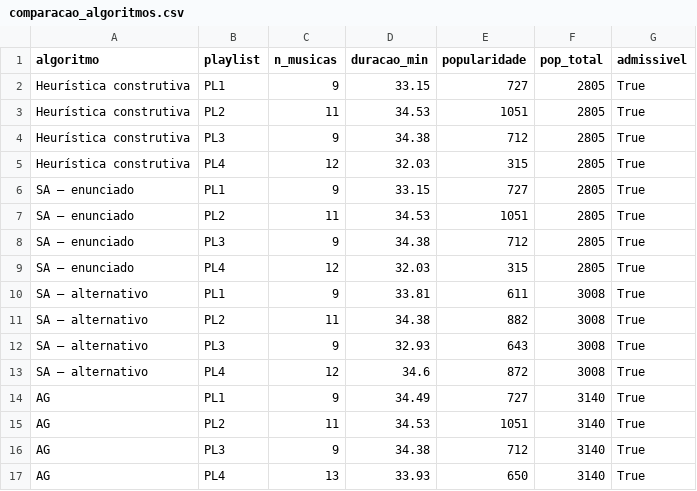
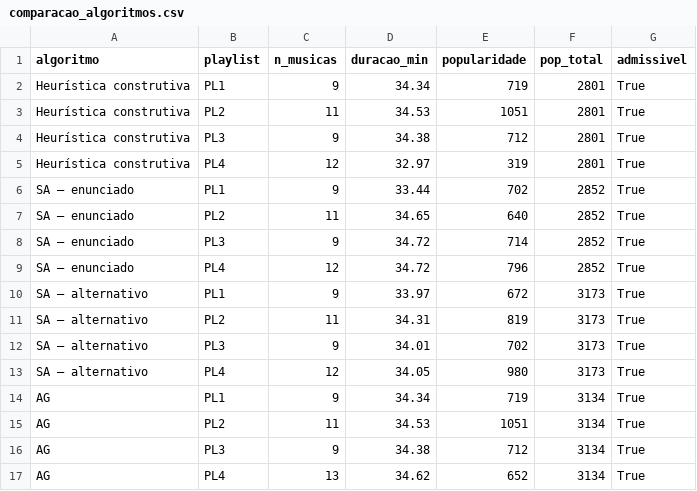
Before and after one commit to Daniel99Fonseca/Otimizacao_Heuristica, a CSV file: output/comparacao_algoritmos.csv, drawn as a sheet.

```diff
--- a/output/comparacao_algoritmos.csv
+++ b/output/comparacao_algoritmos.csv
@@ -1,17 +1,17 @@
 algoritmo,playlist,n_musicas,duracao_min,popularidade,pop_total,admissivel
-Heurística construtiva,PL1,9,33.15,727,2805,True
-Heurística construtiva,PL2,11,34.53,1051,2805,True
-Heurística construtiva,PL3,9,34.38,712,2805,True
-Heurística construtiva,PL4,12,32.03,315,2805,True
-SA — enunciado,PL1,9,33.15,727,2805,True
-SA — enunciado,PL2,11,34.53,1051,2805,True
-SA — enunciado,PL3,9,34.38,712,2805,True
-SA — enunciado,PL4,12,32.03,315,2805,True
-SA — alternativo,PL1,9,33.81,611,3008,True
-SA — alternativo,PL2,11,34.38,882,3008,True
-SA — alternativo,PL3,9,32.93,643,3008,True
-SA — alternativo,PL4,12,34.6,872,3008,True
-AG,PL1,9,34.49,727,3140,True
-AG,PL2,11,34.53,1051,3140,True
-AG,PL3,9,34.38,712,3140,True
-AG,PL4,13,33.93,650,3140,True
+Heurística construtiva,PL1,9,34.34,719,2801,True
+Heurística construtiva,PL2,11,34.53,1051,2801,True
+Heurística construtiva,PL3,9,34.38,712,2801,True
+Heurística construtiva,PL4,12,32.97,319,2801,True
+SA — enunciado,PL1,9,33.44,702,2852,True
+SA — enunciado,PL2,11,34.65,640,2852,True
+SA — enunciado,PL3,9,34.72,714,2852,True
+SA — enunciado,PL4,12,34.72,796,2852,True
+SA — alternativo,PL1,9,33.97,672,3173,True
+SA — alternativo,PL2,11,34.31,819,3173,True
+SA — alternativo,PL3,9,34.01,702,3173,True
+SA — alternativo,PL4,12,34.05,980,3173,True
+AG,PL1,9,34.34,719,3134,True
+AG,PL2,11,34.53,1051,3134,True
+AG,PL3,9,34.38,712,3134,True
+AG,PL4,13,34.62,652,3134,True
```
Also changed, not shown: output/melhor_ag.csv, output/melhor_sa.csv, 6 other files.
